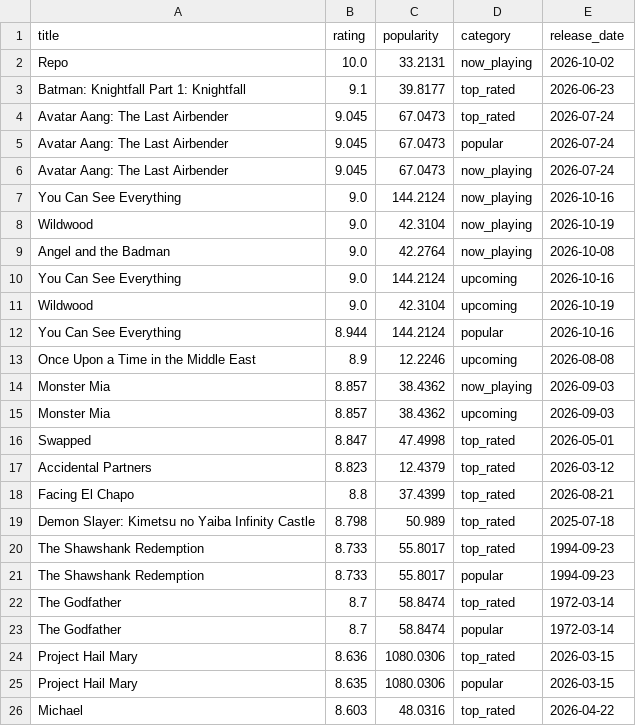
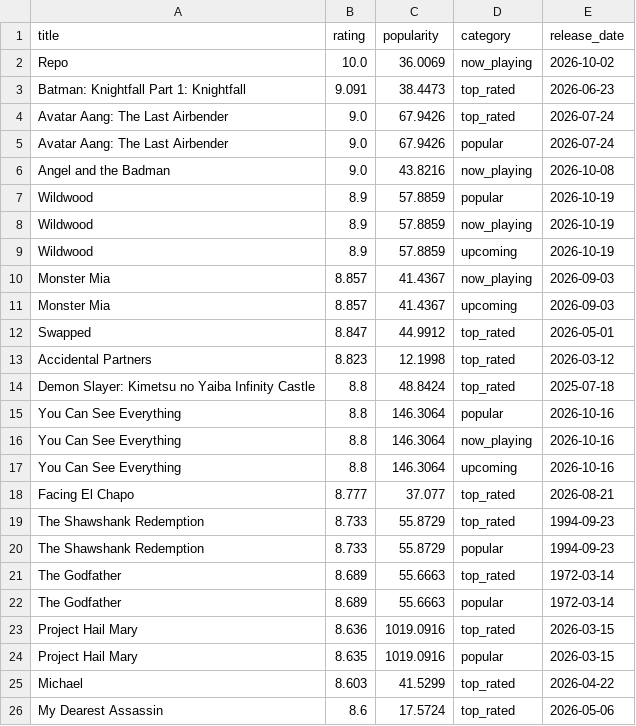
Before and after one commit to KOD-0101/movie-api-automation, a CSV file: top_movies.csv, drawn as a sheet; only a part is shown; the diff covers the shown part only.

```diff
--- a/top_movies.csv
+++ b/top_movies.csv
@@ -1,26 +1,26 @@
 title,rating,popularity,category,release_date
-Repo,10.0,33.2131,now_playing,2026-10-02
-Batman: Knightfall Part 1: Knightfall,9.1,39.8177,top_rated,2026-06-23
-Avatar Aang: The Last Airbender,9.045,67.0473,top_rated,2026-07-24
-Avatar Aang: The Last Airbender,9.045,67.0473,popular,2026-07-24
-Avatar Aang: The Last Airbender,9.045,67.0473,now_playing,2026-07-24
-You Can See Everything,9.0,144.2124,now_playing,2026-10-16
-Wildwood,9.0,42.3104,now_playing,2026-10-19
-Angel and the Badman,9.0,42.2764,now_playing,2026-10-08
-You Can See Everything,9.0,144.2124,upcoming,2026-10-16
-Wildwood,9.0,42.3104,upcoming,2026-10-19
-You Can See Everything,8.944,144.2124,popular,2026-10-16
-Once Upon a Time in the Middle East,8.9,12.2246,upcoming,2026-08-08
-Monster Mia,8.857,38.4362,now_playing,2026-09-03
-Monster Mia,8.857,38.4362,upcoming,2026-09-03
-Swapped,8.847,47.4998,top_rated,2026-05-01
-Accidental Partners,8.823,12.4379,top_rated,2026-03-12
-Facing El Chapo,8.8,37.4399,top_rated,2026-08-21
-Demon Slayer: Kimetsu no Yaiba Infinity Castle,8.798,50.989,top_rated,2025-07-18
-The Shawshank Redemption,8.733,55.8017,top_rated,1994-09-23
-The Shawshank Redemption,8.733,55.8017,popular,1994-09-23
-The Godfather,8.7,58.8474,top_rated,1972-03-14
-The Godfather,8.7,58.8474,popular,1972-03-14
-Project Hail Mary,8.636,1080.0306,top_rated,2026-03-15
-Project Hail Mary,8.635,1080.0306,popular,2026-03-15
-Michael,8.603,48.0316,top_rated,2026-04-22
+Repo,10.0,36.0069,now_playing,2026-10-02
+Batman: Knightfall Part 1: Knightfall,9.091,38.4473,top_rated,2026-06-23
+Avatar Aang: The Last Airbender,9.0,67.9426,top_rated,2026-07-24
+Avatar Aang: The Last Airbender,9.0,67.9426,popular,2026-07-24
+Angel and the Badman,9.0,43.8216,now_playing,2026-10-08
+Wildwood,8.9,57.8859,popular,2026-10-19
+Wildwood,8.9,57.8859,now_playing,2026-10-19
+Wildwood,8.9,57.8859,upcoming,2026-10-19
+Monster Mia,8.857,41.4367,now_playing,2026-09-03
+Monster Mia,8.857,41.4367,upcoming,2026-09-03
+Swapped,8.847,44.9912,top_rated,2026-05-01
+Accidental Partners,8.823,12.1998,top_rated,2026-03-12
+Demon Slayer: Kimetsu no Yaiba Infinity Castle,8.8,48.8424,top_rated,2025-07-18
+You Can See Everything,8.8,146.3064,popular,2026-10-16
+You Can See Everything,8.8,146.3064,now_playing,2026-10-16
+You Can See Everything,8.8,146.3064,upcoming,2026-10-16
+Facing El Chapo,8.777,37.077,top_rated,2026-08-21
+The Shawshank Redemption,8.733,55.8729,top_rated,1994-09-23
+The Shawshank Redemption,8.733,55.8729,popular,1994-09-23
+The Godfather,8.689,55.6663,top_rated,1972-03-14
+The Godfather,8.689,55.6663,popular,1972-03-14
+Project Hail Mary,8.636,1019.0916,top_rated,2026-03-15
+Project Hail Mary,8.635,1019.0916,popular,2026-03-15
+Michael,8.603,41.5299,top_rated,2026-04-22
+My Dearest Assassin,8.6,17.5724,top_rated,2026-05-06
```
Also changed, not shown: 6 added rows, 6 removed rows and 23 edited cells elsewhere in this file, 1 other file.
